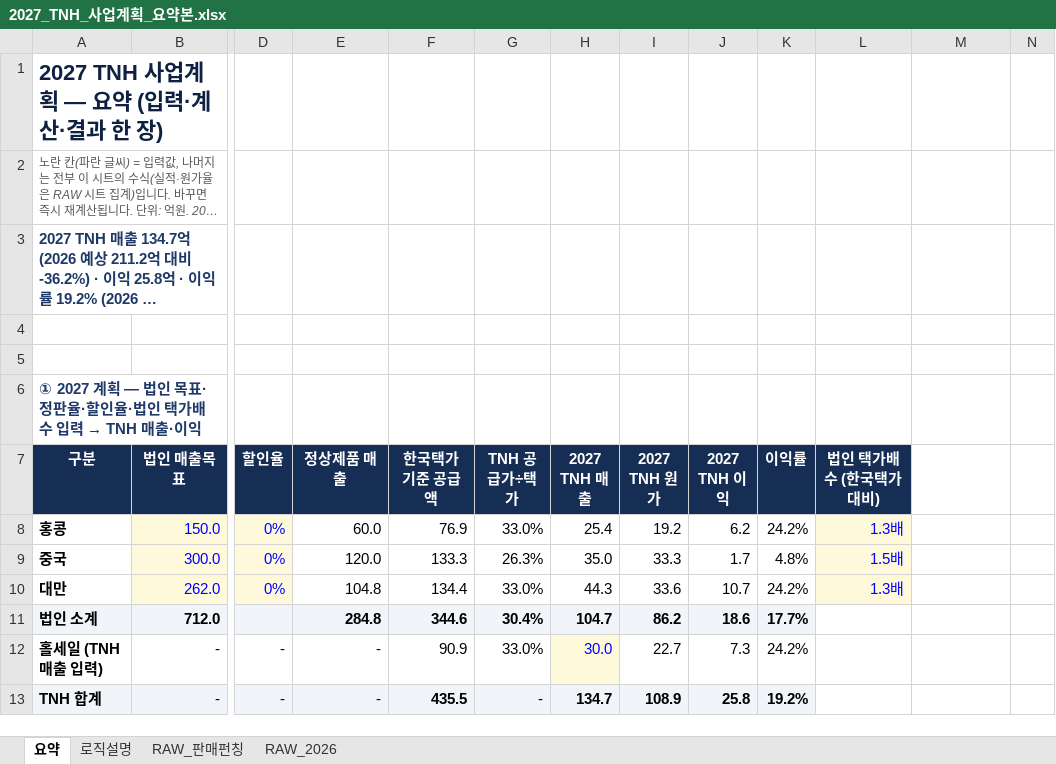
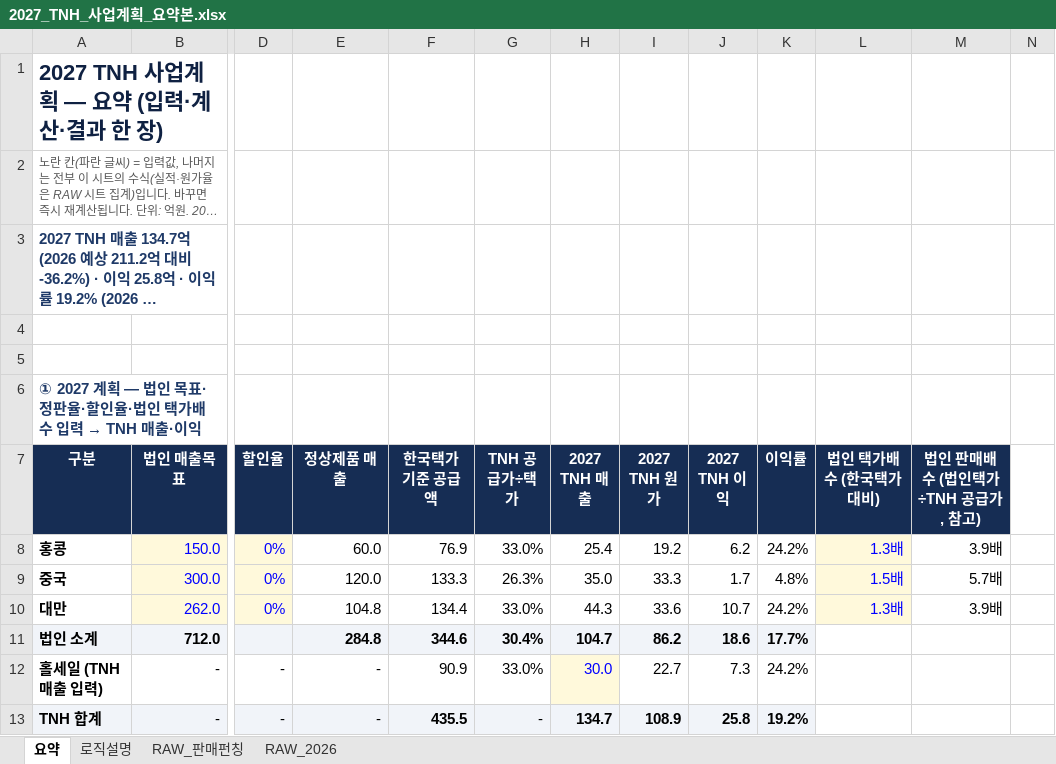
Before and after one commit to kimi-0101/-, an Excel workbook: 2027_TNH_사업계획_요약본.xlsx, sheet 요약, drawn as a sheet; only a part is shown, gaps mark what is left out; long unchanged cells end in …; values as stored, in another font and other column widths than the file's, no borders; charts and pictures and conditional formats not drawn; the diff names each change by its address in the sheet, - before the commit and + after, or states it on an @@ line.

```diff
--- a/2027_TNH_사업계획_요약본.xlsx (sheet 요약)
+++ b/2027_TNH_사업계획_요약본.xlsx (sheet 요약)
-M7: (empty)
+M7: 법인 판매배수 (법인택가÷TNH 공급가, 참고)
-M7 fill: none
+M7 fill: #162D54
-M8 (법인 판매배수 (법인택가÷TNH 공급가, 참고)): (empty)
+M8 (법인 판매배수 (법인택가÷TNH 공급가, 참고)): 3.9배
-M9 (법인 판매배수 (법인택가÷TNH 공급가, 참고)): (empty)
+M9 (법인 판매배수 (법인택가÷TNH 공급가, 참고)): 5.7배
-M10 (법인 판매배수 (법인택가÷TNH 공급가, 참고)): (empty)
+M10 (법인 판매배수 (법인택가÷TNH 공급가, 참고)): 3.9배
```
Also changed, not shown: charts or pictures.
